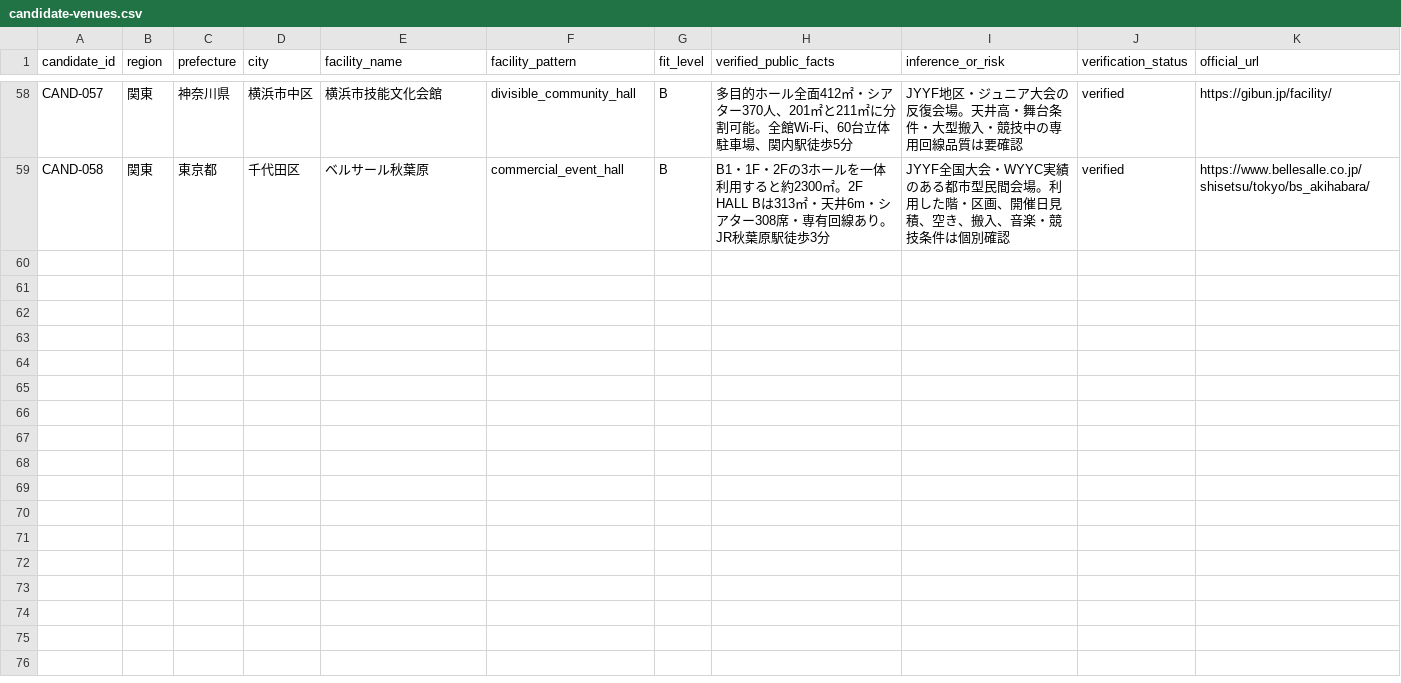
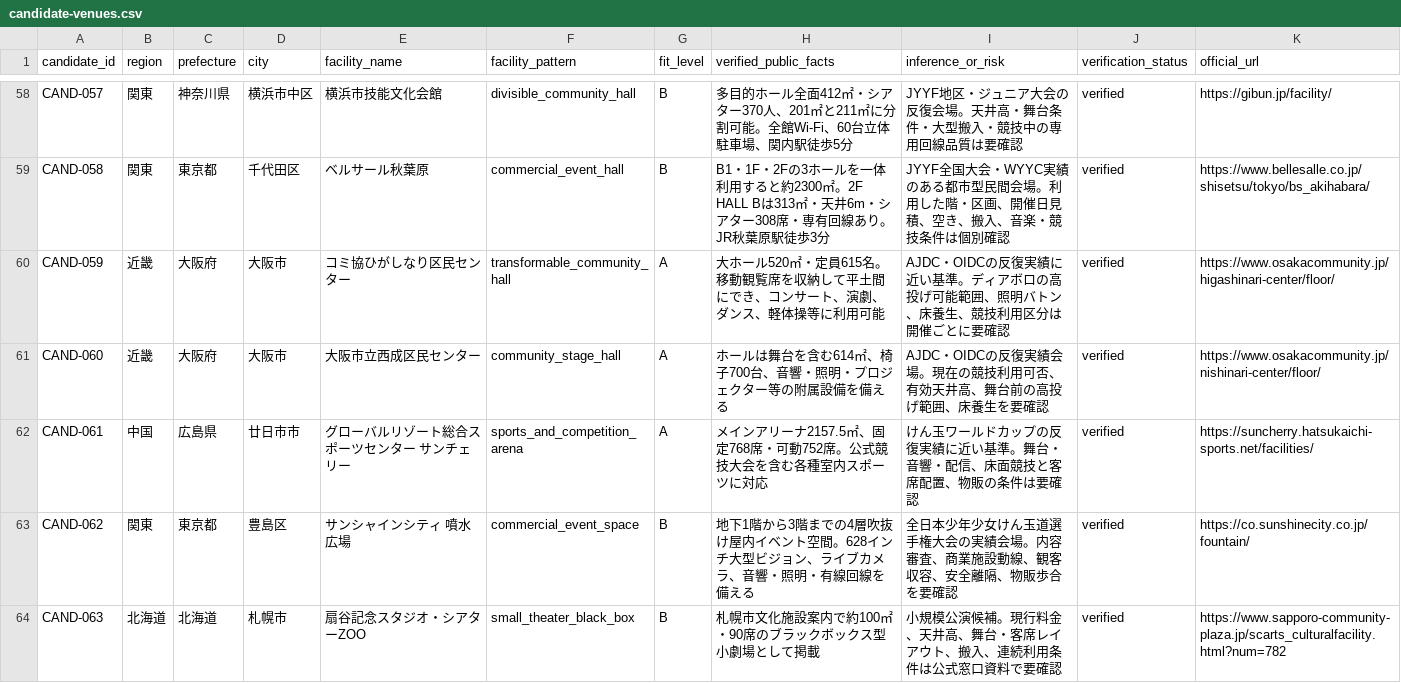
Before and after one commit to aratama-ship-it/venue-monosashi, a CSV file: data/candidate-venues.csv, drawn as a sheet; only a part is shown, gaps mark what is left out; the diff covers the shown part only; the diff names each change by its address in the sheet, - before the commit and + after, or states it on an @@ line.

Commit message:
Add diabolo, kendama, and small theater search

```diff
--- a/data/candidate-venues.csv
+++ b/data/candidate-venues.csv
+row 60: CAND-059 | 近畿 | 大阪府 | 大阪市 | コミ協ひがしなり区民センター | transformable_community_hall | A | 大ホール520㎡・定員615名。移動観覧席を収納して平土間にでき、コンサート、演劇、ダンス、軽体操等に利用可能 | AJDC・OIDCの反復実績に近い基準。ディアボロの高投げ可能範囲、照明バトン、床養生、競技利用区分は開催ごとに要確認 | verified | https://www.osakacommunity.jp/higashinari-center/floor/
+row 61: CAND-060 | 近畿 | 大阪府 | 大阪市 | 大阪市立西成区民センター | community_stage_hall | A | ホールは舞台を含む614㎡、椅子700台、音響・照明・プロジェクター等の附属設備を備える | AJDC・OIDCの反復実績会場。現在の競技利用可否、有効天井高、舞台前の高投げ範囲、床養生を要確認 | verified | https://www.osakacommunity.jp/nishinari-center/floor/
+row 62: CAND-061 | 中国 | 広島県 | 廿日市市 | グローバルリゾート総合スポーツセンター サンチェリー | sports_and_competition_arena | A | メインアリーナ2157.5㎡、固定768席・可動752席。公式競技大会を含む各種室内スポーツに対応 | けん玉ワールドカップの反復実績に近い基準。舞台・音響・配信、床面競技と客席配置、物販の条件は要確認 | verified | https://suncherry.hatsukaichi-sports.net/facilities/
+row 63: CAND-062 | 関東 | 東京都 | 豊島区 | サンシャインシティ 噴水広場 | commercial_event_space | B | 地下1階から3階までの4層吹抜け屋内イベント空間。628インチ大型ビジョン、ライブカメラ、音響・照明・有線回線を備える | 全日本少年少女けん玉道選手権大会の実績会場。内容審査、商業施設動線、観客収容、安全離隔、物販歩合を要確認 | verified | https://co.sunshinecity.co.jp/fountain/
+row 64: CAND-063 | 北海道 | 北海道 | 札幌市 | 扇谷記念スタジオ・シアターZOO | small_theater_black_box | B | 札幌市文化施設案内で約100㎡・90席のブラックボックス型小劇場として掲載 | 小規模公演候補。現行料金、天井高、舞台・客席レイアウト、搬入、連続利用条件は公式窓口資料で要確認 | verified | https://www.sapporo-community-plaza.jp/scarts_culturalfacility.html?num=782
```
Also changed, not shown: 5 added rows elsewhere in this file, data/coverage.csv, data/historical-venue-aliases.csv, 10 other files.
